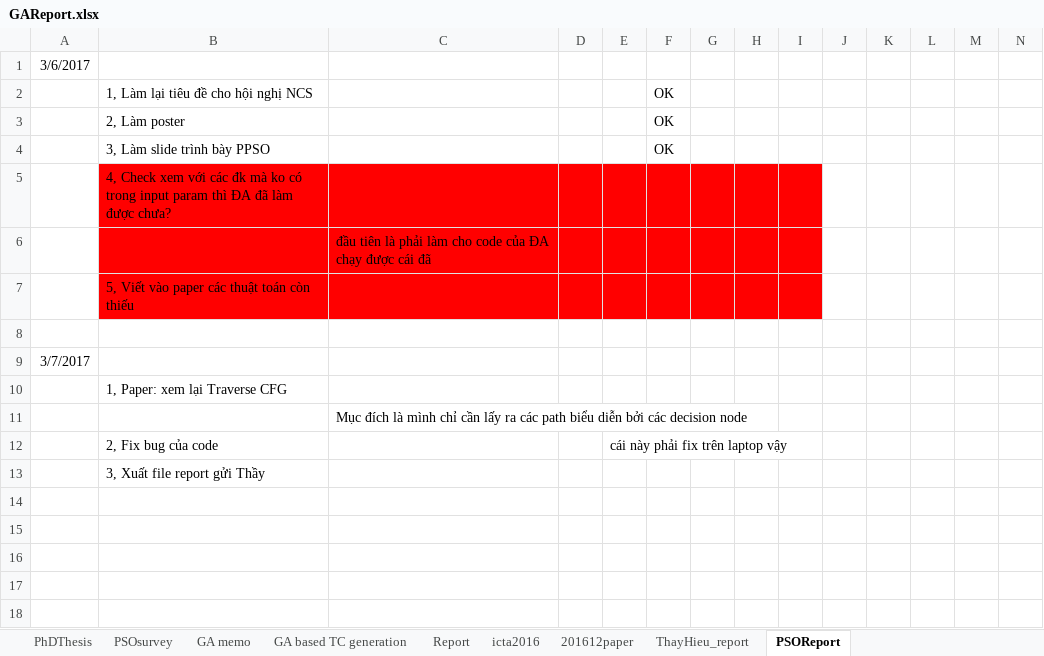
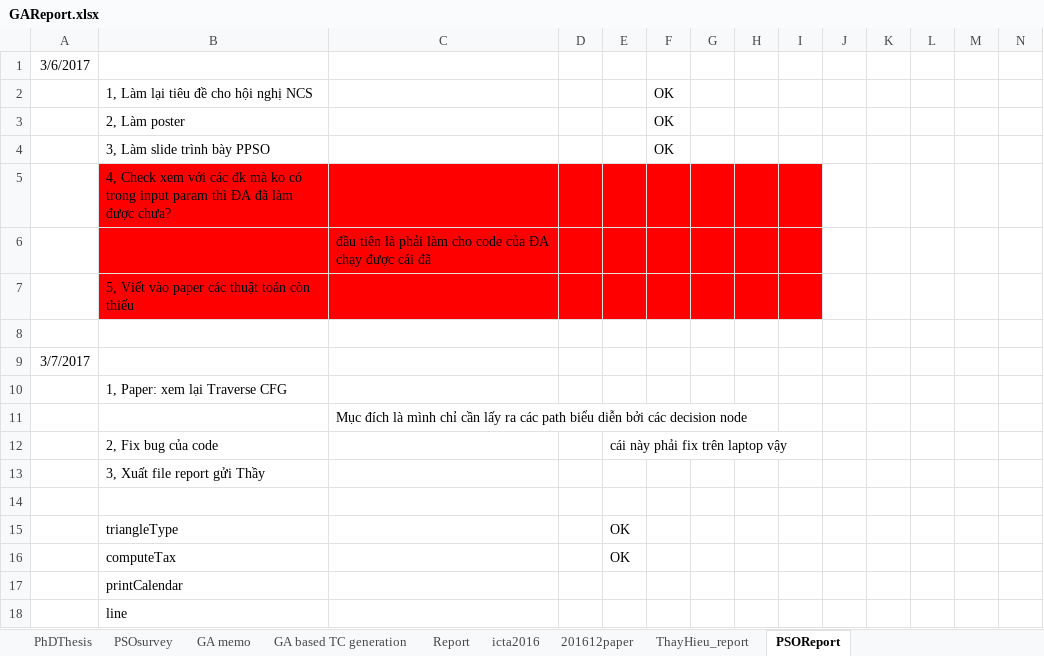
Before and after one commit to dinhngocthi/GAsource, an Excel workbook: CFT4CUnitSrc/src/report/GAReport.xlsx, sheet PSOReport, drawn as a sheet; only a part is shown; values as stored, in another font and other column widths than the file's, no borders; rows hold the shown columns only; the diff names each change by its address in the sheet, - before the commit and + after, or states it on an @@ line.

```diff
--- a/CFT4CUnitSrc/src/report/GAReport.xlsx (sheet PSOReport)
+++ b/CFT4CUnitSrc/src/report/GAReport.xlsx (sheet PSOReport)
+row 14: (empty)
+row 15:  | triangleType |  |  | OK
+row 16:  | computeTax |  |  | OK
+row 17:  | printCalendar
+row 18:  | line
```
Also changed, not shown: charts or pictures, 3 other files.
